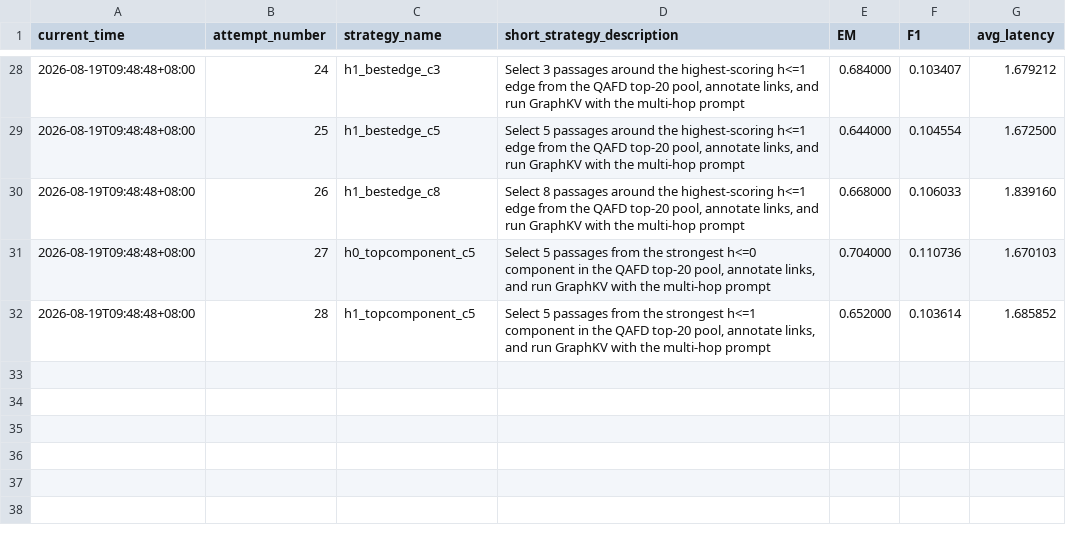
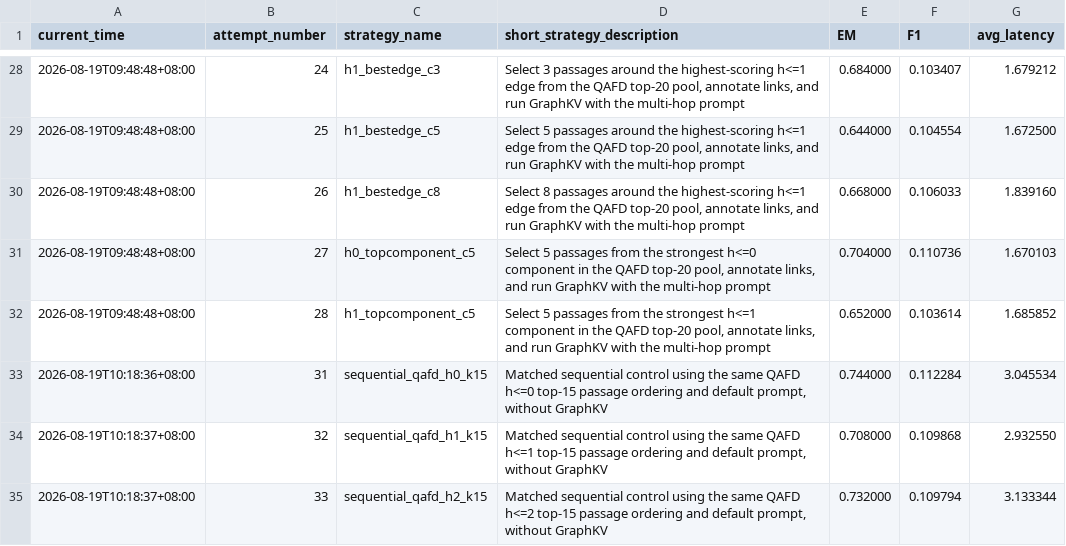
Before and after one commit to winstonxcai/qafd-graphkv, a CSV file: artifacts/results/qafd_graphkv_250_results.csv, drawn as a sheet; only a part is shown, gaps mark what is left out; the diff names each change by its address in the sheet, - before the commit and + after, or states it on an @@ line.

Commit message:
Log matched sequential controls

```diff
--- a/artifacts/results/qafd_graphkv_250_results.csv
+++ b/artifacts/results/qafd_graphkv_250_results.csv
+row 33: 2026-08-19T10:18:36+08:00 | 31 | sequential_qafd_h0_k15 | Matched sequential control using the same QAFD h<=0 top-15 passage ordering and default prompt, without GraphKV | 0.744000 | 0.112284 | 3.045534
+row 34: 2026-08-19T10:18:37+08:00 | 32 | sequential_qafd_h1_k15 | Matched sequential control using the same QAFD h<=1 top-15 passage ordering and default prompt, without GraphKV | 0.708000 | 0.109868 | 2.932550
+row 35: 2026-08-19T10:18:37+08:00 | 33 | sequential_qafd_h2_k15 | Matched sequential control using the same QAFD h<=2 top-15 passage ordering and default prompt, without GraphKV | 0.732000 | 0.109794 | 3.133344
```
Also changed, not shown: 1 other file.
